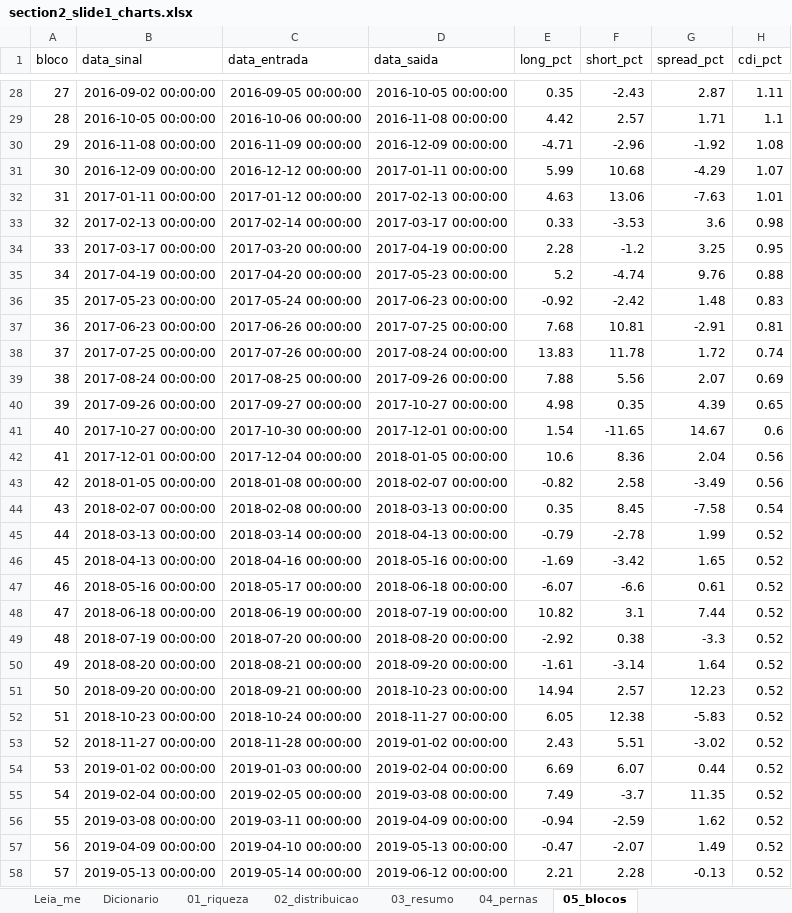
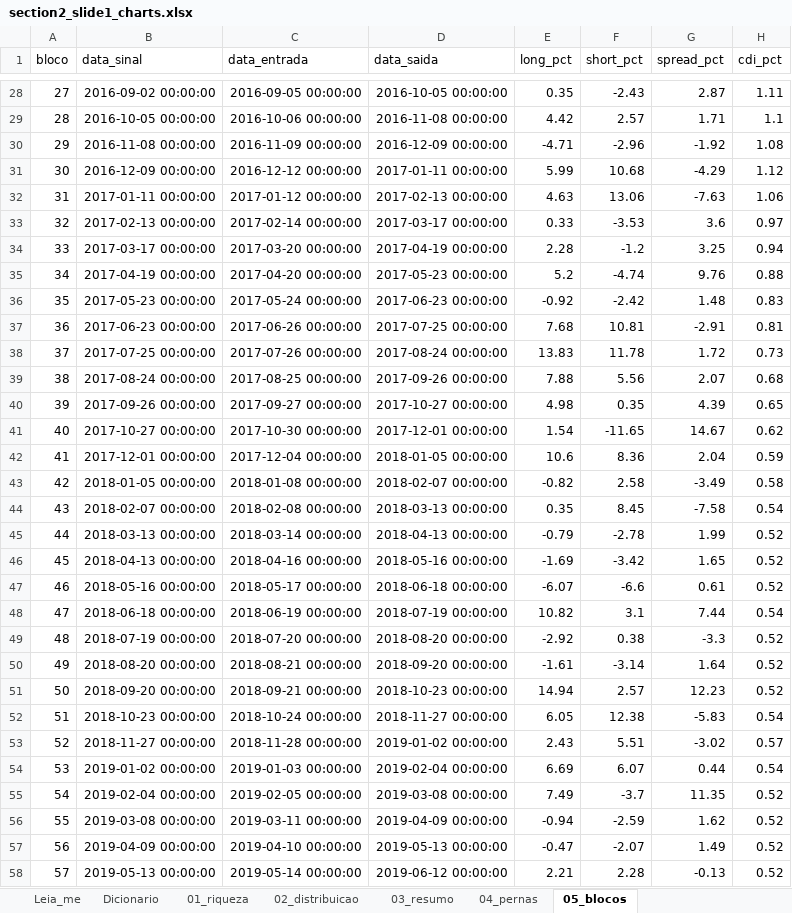
Before and after one commit to CaioLSouza/datasets, an Excel workbook: brazil/assimetry_score/regime_conditional_spread/section2_slide1_charts.xlsx, sheet 05_blocos, drawn as a sheet; only a part is shown, gaps mark what is left out; values as stored, in another font and other column widths than the file's, no borders; the diff covers the shown part only; the diff names each change by its address in the sheet, - before the commit and + after, or states it on an @@ line.

```diff
--- a/brazil/assimetry_score/regime_conditional_spread/section2_slide1_charts.xlsx (sheet 05_blocos)
+++ b/brazil/assimetry_score/regime_conditional_spread/section2_slide1_charts.xlsx (sheet 05_blocos)
-H31 (cdi_pct): 1.07
+H31 (cdi_pct): 1.12
-H32 (cdi_pct): 1.01
+H32 (cdi_pct): 1.06
-H33 (cdi_pct): 0.98
+H33 (cdi_pct): 0.97
-H34 (cdi_pct): 0.95
+H34 (cdi_pct): 0.94
-H38 (cdi_pct): 0.74
+H38 (cdi_pct): 0.73
-H39 (cdi_pct): 0.69
+H39 (cdi_pct): 0.68
-H41 (cdi_pct): 0.6
+H41 (cdi_pct): 0.62
-H42 (cdi_pct): 0.56
+H42 (cdi_pct): 0.59
-H43 (cdi_pct): 0.56
+H43 (cdi_pct): 0.58
-H48 (cdi_pct): 0.52
+H48 (cdi_pct): 0.54
-H52 (cdi_pct): 0.52
+H52 (cdi_pct): 0.54
-H53 (cdi_pct): 0.52
+H53 (cdi_pct): 0.57
-H54 (cdi_pct): 0.52
+H54 (cdi_pct): 0.54
```
Also changed, not shown: 29 edited cells elsewhere in this sheet, sheet 01_riqueza, sheet 04_pernas, sheet Dicionario, sheet 03_resumo, sheet Leia_me, 5 other files.
